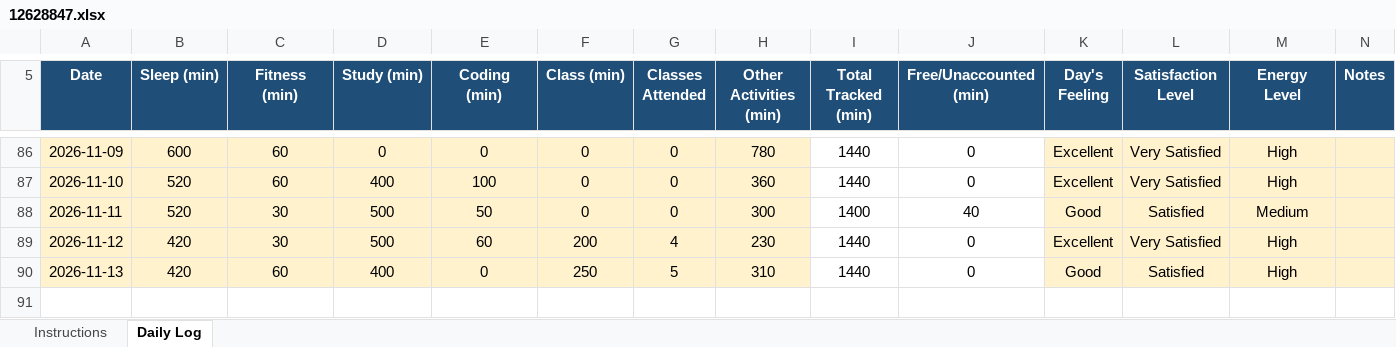
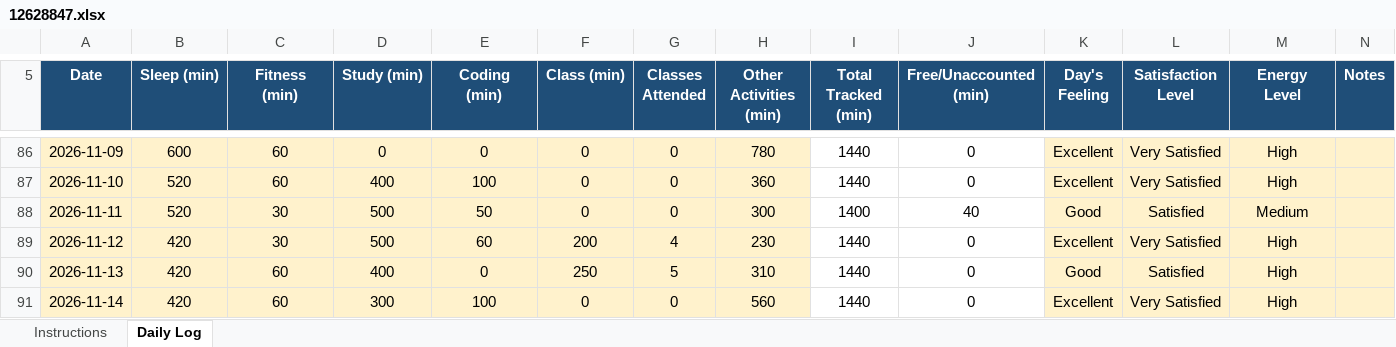
Before and after one commit to tarun45-design/CAP776, an Excel workbook: 12628847.xlsx, sheet Daily Log, drawn as a sheet; only a part is shown, gaps mark what is left out; values as stored, in another font and other column widths than the file's, no borders; conditional formats not drawn; the diff names each change by its address in the sheet, - before the commit and + after, or states it on an @@ line.

Commit message:
12628847

```diff
--- a/12628847.xlsx (sheet Daily Log)
+++ b/12628847.xlsx (sheet Daily Log)
+row 91: 2026-11-14 | 420 | 60 | 300 | 100 | 0 | 0 | 560 | 1440 | 0 | Excellent | Very Satisfied | High
```
